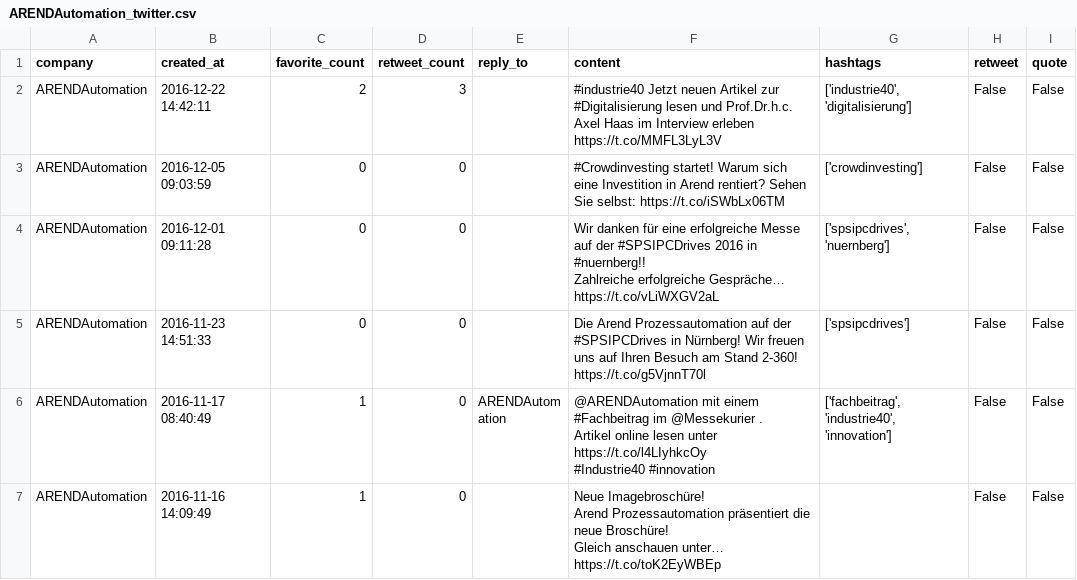
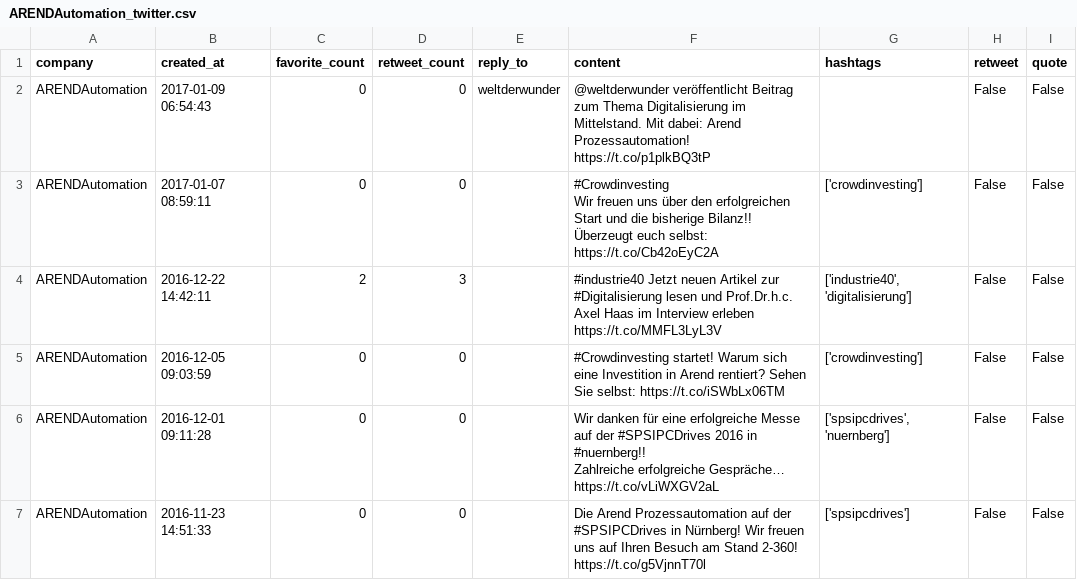
Before and after one commit to jpkunkler/Social-Media-Analysis, a CSV file: Arend/twitter/ARENDAutomation_twitter.csv, drawn as a sheet; only a part is shown; the shorter side is filled out with more unchanged rows; ↵ is a line break in a cell; the diff names each change by its address in the sheet, - before the commit and + after, or states it on an @@ line.

```diff
--- a/Arend/twitter/ARENDAutomation_twitter.csv
+++ b/Arend/twitter/ARENDAutomation_twitter.csv
+row 2: ARENDAutomation | 2017-01-09 06:54:43 | 0 | 0 | weltderwunder | @weltderwunder veröffentlicht Beitrag zum Thema Digitalisierung im Mittelstand. Mit dabei: Arend Prozessautomation! ↵ https://t.co/p1plkBQ3tP |  | False | False
+row 3: ARENDAutomation | 2017-01-07 08:59:11 | 0 | 0 |  | #Crowdinvesting ↵ Wir freuen uns über den erfolgreichen Start und die bisherige Bilanz!! Überzeugt euch selbst: https://t.co/Cb42oEyC2A | ['crowdinvesting'] | False | False
```
Also changed, not shown: Arend/facebook/arend_facebook.csv, Arend/facebook/beckhoff_facebook.csv, 12 other files.
